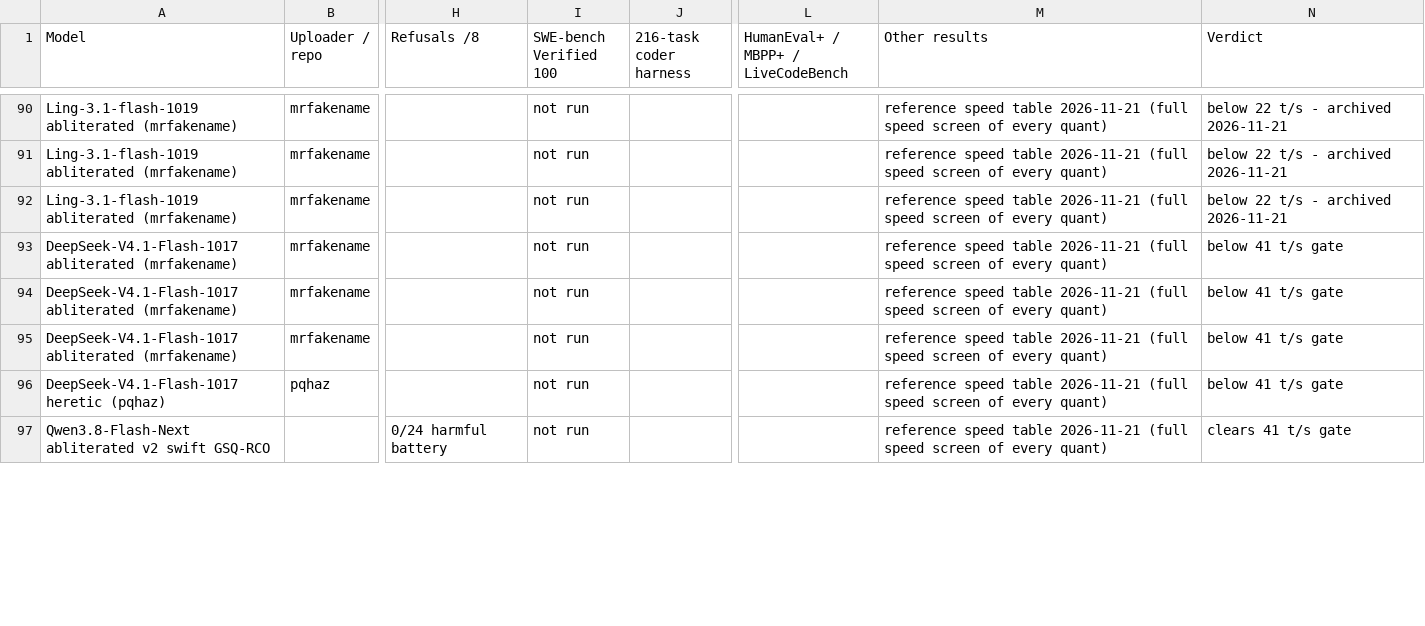
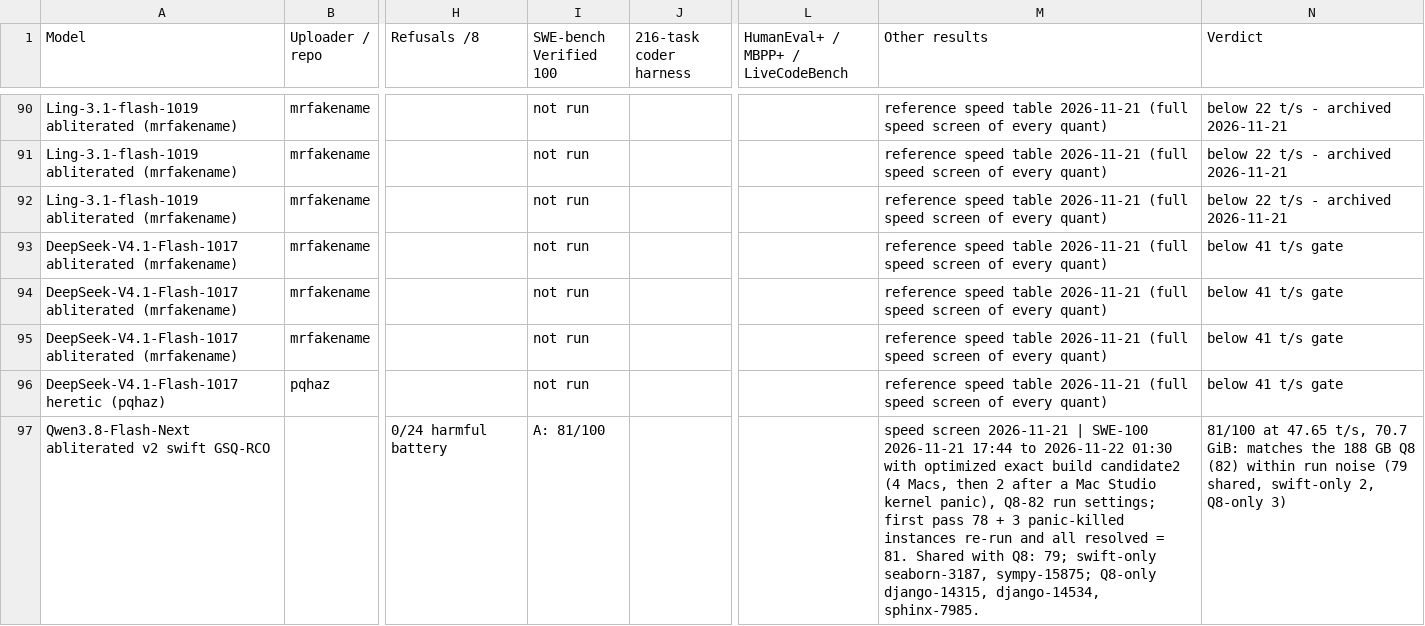
Before and after one commit to truthprotectors/abliterated-llm-benchmarks, a CSV file: models.csv, drawn as a sheet; only a part is shown, gaps mark what is left out; the diff covers the shown part only; the diff names each change by its address in the sheet, - before the commit and + after, or states it on an @@ line.

```diff
--- a/models.csv
+++ b/models.csv
-I97 (SWE-bench Verified 100): not run
+I97 (SWE-bench Verified 100): A: 81/100
-M97 (Other results): reference speed table 2026-11-21 (full speed screen of every quant)
+M97 (Other results): speed screen 2026-11-21 | SWE-100 2026-11-21 17:44 to 2026-11-22 01:30 with optimized exact build candidate2 (4 Macs, then 2 after a Mac Studio kernel panic), Q8-82 run settings; first pass 78 + 3 panic-killed instances re-run and all resolved = 81. Shared with Q8: 79; swift-only seaborn-3187, sympy-15875; Q8-only django-14315, django-14534, sphinx-7985.
-N97 (Verdict): clears 41 t/s gate
+N97 (Verdict): 81/100 at 47.65 t/s, 70.7 GiB: matches the 188 GB Q8 (82) within run noise (79 shared, swift-only 2, Q8-only 3)
```
Also changed, not shown: 9 edited cells elsewhere in this file, 2 other files.
